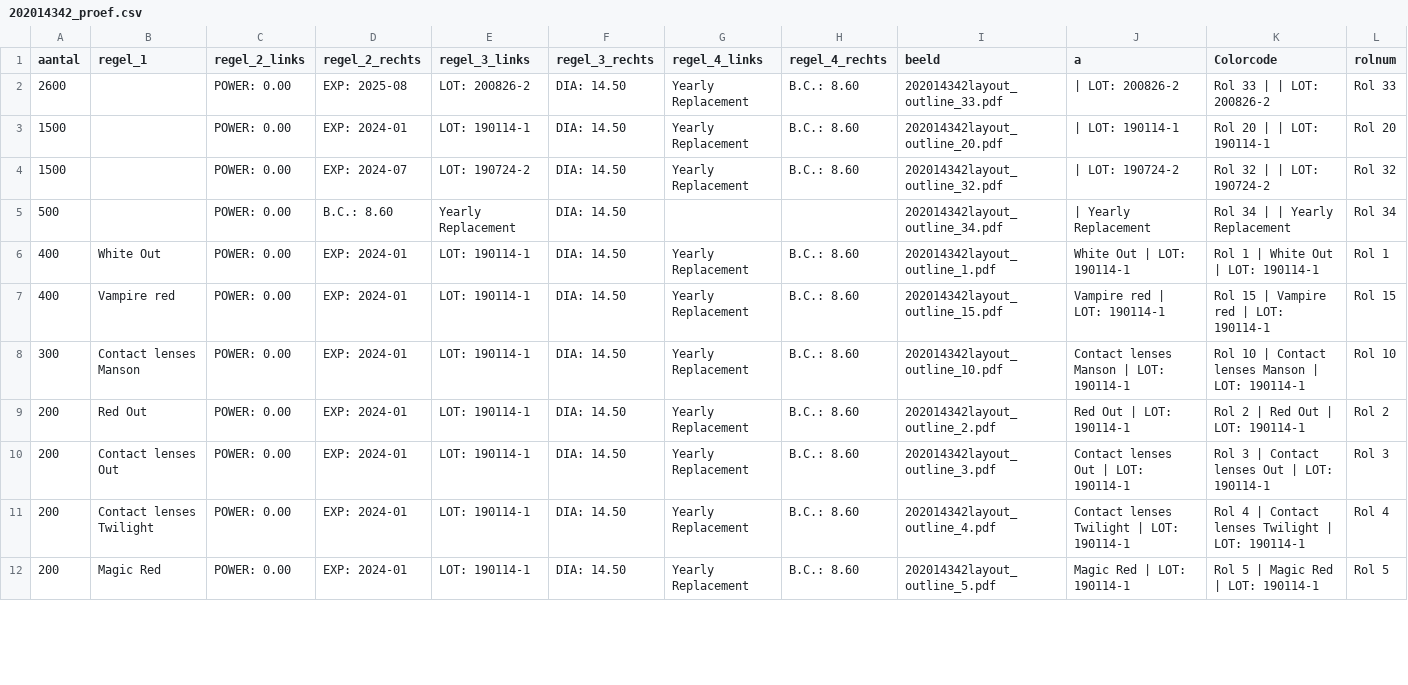
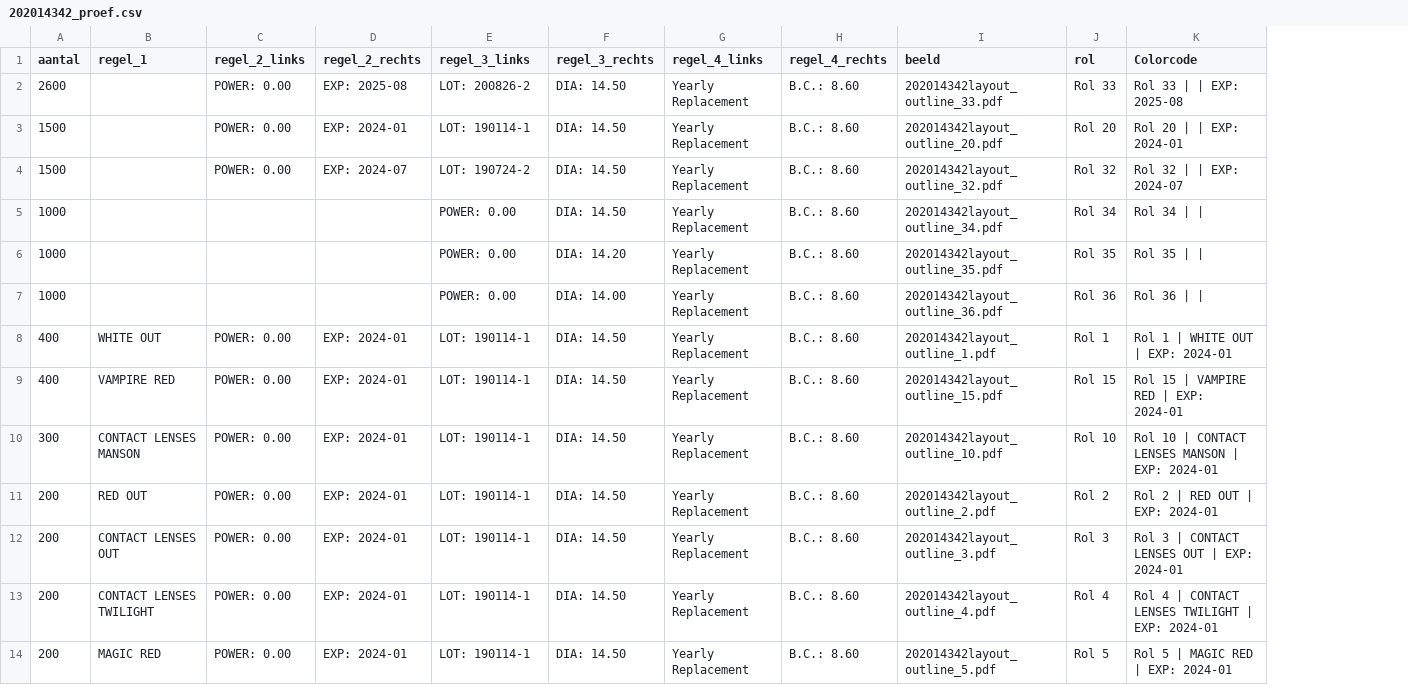
Before and after one commit to Whateverdoa/TC_mjth_2019, a CSV file: source/file_in/202014342_proef.csv, drawn as a sheet; only a part is shown; removed rows and columns are numbered as before the commit, all else as after; the diff covers the shown part only; the diff names each change by its address in the sheet, - before the commit and + after, or states it on an @@ line.

```diff
--- a/source/file_in/202014342_proef.csv
+++ b/source/file_in/202014342_proef.csv
-column J (a), rows 2-4: | LOT: 200826-2 | | LOT: 190114-1 | | LOT: 190724-2; rows 6-12: White Out | LOT: 190114-1 | Vampire red | LOT: 190114-1 | Contact lenses Manson | LOT: 190114-1 | Red Out | LOT: 190114-1 | Contact lenses Out | LOT: 190114-1 | Contact lenses Twilight | LOT: 190114-1 | Magic Red | LOT: 190114-1
-column K (Colorcode), rows 2-4: Rol 33 | | LOT: 200826-2 | Rol 20 | | LOT: 190114-1 | Rol 32 | | LOT: 190724-2; rows 6-12: Rol 1 | White Out | LOT: 190114-1 | Rol 15 | Vampire red | LOT: 190114-1 | Rol 10 | Contact lenses Manson | LOT: 190114-1 | Rol 2 | Red Out | LOT: 190114-1 | Rol 3 | Contact lenses Out | LOT: 190114-1 | Rol 4 | Contact lenses Twilight | LOT: 190114-1 | Rol 5 | Magic Red | LOT: 190114-1
+column K (Colorcode), rows 2-4: Rol 33 | | EXP: 2025-08 | Rol 20 | | EXP: 2024-01 | Rol 32 | | EXP: 2024-07; rows 8-14: Rol 1 | WHITE OUT | EXP: 2024-01 | Rol 15 | VAMPIRE RED | EXP: 2024-01 | Rol 10 | CONTACT LENSES MANSON | EXP: 2024-01 | Rol 2 | RED OUT | EXP: 2024-01 | Rol 3 | CONTACT LENSES OUT | EXP: 2024-01 | Rol 4 | CONTACT LENSES TWILIGHT | EXP: 2024-01 | Rol 5 | MAGIC RED | EXP: 2024-01
-J1: rolnum
+J1: rol
-row 5: 500 |  | POWER: 0.00 | B.C.: 8.60 | Yearly Replacement | DIA: 14.50 |  |  | 202014342layout_outline_34.pdf | | Yearly Replacement | Rol 34 | | Yearly Replacement | Rol 34
+row 5: 1000 |  |  |  | POWER: 0.00 | DIA: 14.50 | Yearly Replacement | B.C.: 8.60 | 202014342layout_outline_34.pdf | Rol 34 | Rol 34
+row 6: 1000 |  |  |  | POWER: 0.00 | DIA: 14.20 | Yearly Replacement | B.C.: 8.60 | 202014342layout_outline_35.pdf | Rol 35 | Rol 35
+row 7: 1000 |  |  |  | POWER: 0.00 | DIA: 14.00 | Yearly Replacement | B.C.: 8.60 | 202014342layout_outline_36.pdf | Rol 36 | Rol 36
-B8 (regel_1): White Out
+B8 (regel_1): WHITE OUT
-B9 (regel_1): Vampire red
+B9 (regel_1): VAMPIRE RED
-B10 (regel_1): Contact lenses Manson
+B10 (regel_1): CONTACT LENSES MANSON
-B11 (regel_1): Red Out
+B11 (regel_1): RED OUT
-B12 (regel_1): Contact lenses Out
+B12 (regel_1): CONTACT LENSES OUT
-B13 (regel_1): Contact lenses Twilight
+B13 (regel_1): CONTACT LENSES TWILIGHT
-B14 (regel_1): Magic Red
+B14 (regel_1): MAGIC RED
```
Also changed, not shown: 23 edited cells elsewhere in this file, 14 other files.
